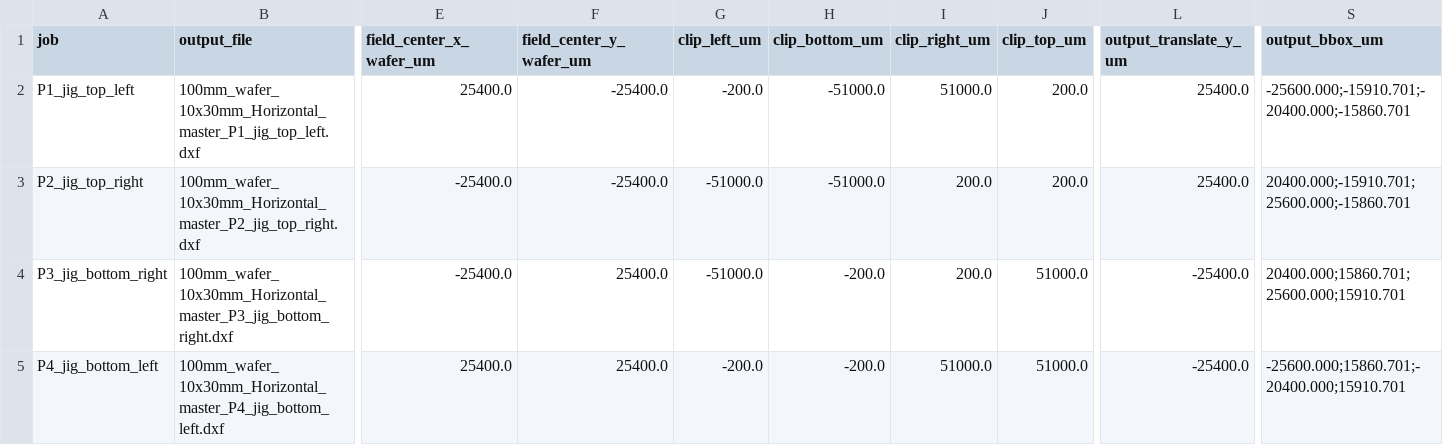
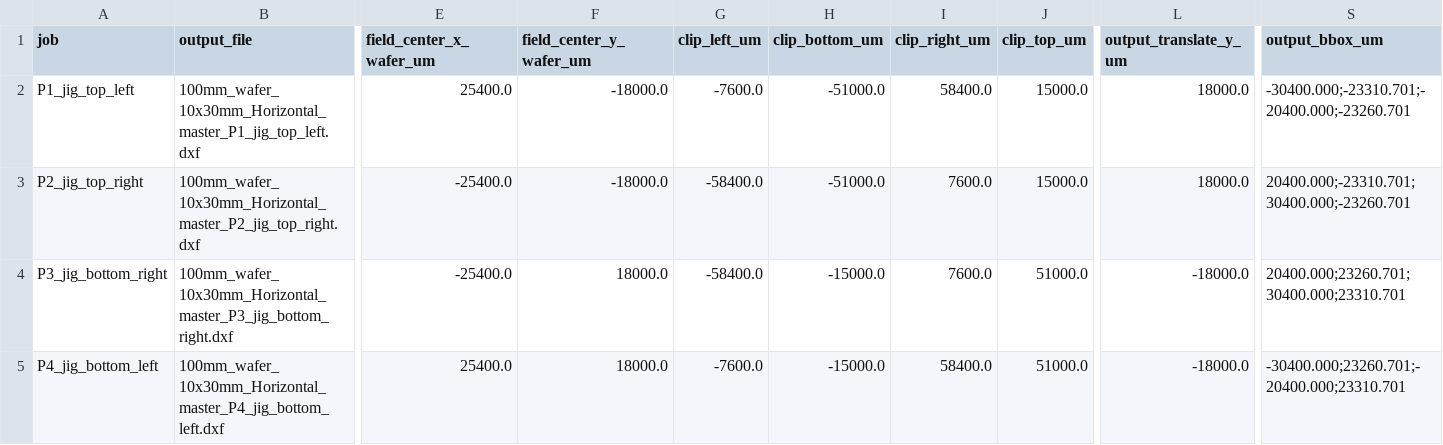
Before and after one commit to ryanscott2/UV-Laser-Singulation, a CSV file: output/DXFs/082026_AlignmentTest_v3/BuildLogs/Horizontal/100mm_wafer_10x30mm_Horizontal_master_window_manifest.csv, drawn as a sheet; only a part is shown, gaps mark what is left out; the diff names each change by its address in the sheet, - before the commit and + after, or states it on an @@ line.

```diff
--- a/output/DXFs/082026_AlignmentTest_v3/BuildLogs/Horizontal/100mm_wafer_10x30mm_Horizontal_master_window_manifest.csv
+++ b/output/DXFs/082026_AlignmentTest_v3/BuildLogs/Horizontal/100mm_wafer_10x30mm_Horizontal_master_window_manifest.csv
-F2:F3 (field_center_y_wafer_um): -25400.0
+F2:F3 (field_center_y_wafer_um): -18000.0
-G2 (clip_left_um): -200.0
+G2 (clip_left_um): -7600.0
-I2 (clip_right_um): 51000.0
+I2 (clip_right_um): 58400.0
-J2:J3 (clip_top_um): 200.0
+J2:J3 (clip_top_um): 15000.0
-L2:L3 (output_translate_y_um): 25400.0
+L2:L3 (output_translate_y_um): 18000.0
-S2 (output_bbox_um): -25600.000;-15910.701;-20400.000;-15860.701
+S2 (output_bbox_um): -30400.000;-23310.701;-20400.000;-23260.701
-G3:G4 (clip_left_um): -51000.0
+G3:G4 (clip_left_um): -58400.0
-I3:I4 (clip_right_um): 200.0
+I3:I4 (clip_right_um): 7600.0
-S3 (output_bbox_um): 20400.000;-15910.701;25600.000;-15860.701
+S3 (output_bbox_um): 20400.000;-23310.701;30400.000;-23260.701
-F4:F5 (field_center_y_wafer_um): 25400.0
+F4:F5 (field_center_y_wafer_um): 18000.0
-H4:H5 (clip_bottom_um): -200.0
+H4:H5 (clip_bottom_um): -15000.0
-L4:L5 (output_translate_y_um): -25400.0
+L4:L5 (output_translate_y_um): -18000.0
-S4 (output_bbox_um): 20400.000;15860.701;25600.000;15910.701
+S4 (output_bbox_um): 20400.000;23260.701;30400.000;23310.701
-G5 (clip_left_um): -200.0
+G5 (clip_left_um): -7600.0
-I5 (clip_right_um): 51000.0
+I5 (clip_right_um): 58400.0
-S5 (output_bbox_um): -25600.000;15860.701;-20400.000;15910.701
+S5 (output_bbox_um): -30400.000;23260.701;-20400.000;23310.701
```
Also changed, not shown: output/DXFs/082026_AlignmentTest_v3/BuildLogs/Vertical/100mm_wafer_10x30mm_Vertical_master_window_manifest.csv, output/DXFs/082026_AlignmentTest_v4/BuildLogs/Horizontal/100mm_wafer_10x30mm_Horizontal_master_window_manifest.csv, 47 other files.
